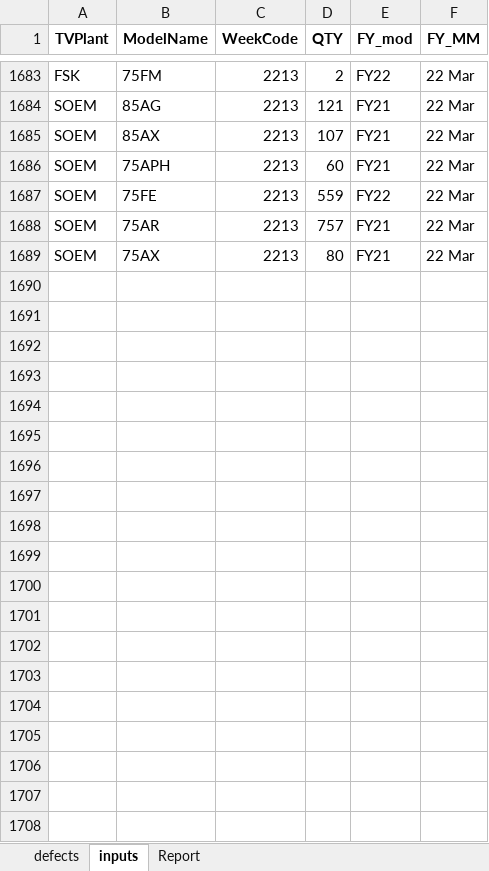
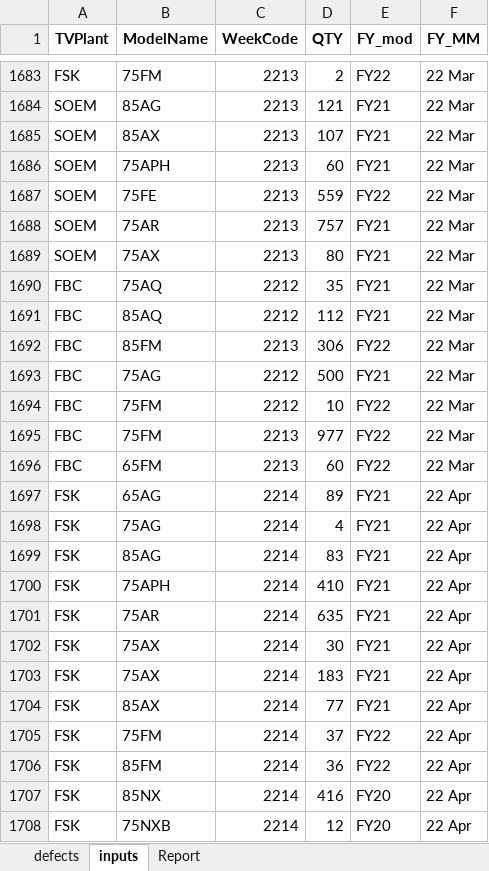
Before and after one commit to AuroraBoreas/pypj_sonic_pc, an Excel workbook: 20220107 WW_Pmod_SMLD_Control_System/reports/pmod_smld_viz_v0.12.xlsm, sheet inputs, drawn as a sheet; only a part is shown, gaps mark what is left out; values as stored, in another font and other column widths than the file's, no borders; the diff covers the shown part only; the diff names each change by its address in the sheet, - before the commit and + after, or states it on an @@ line.

Commit message:
Add files via upload

```diff
--- a/20220107 WW_Pmod_SMLD_Control_System/reports/pmod_smld_viz_v0.12.xlsm (sheet inputs)
+++ b/20220107 WW_Pmod_SMLD_Control_System/reports/pmod_smld_viz_v0.12.xlsm (sheet inputs)
+row 1690: FBC | 75AQ | 2212 | 35 | FY21 | 22 Mar
+row 1691: FBC | 85AQ | 2212 | 112 | FY21 | 22 Mar
+row 1692: FBC | 85FM | 2213 | 306 | FY22 | 22 Mar
+row 1693: FBC | 75AG | 2212 | 500 | FY21 | 22 Mar
+row 1694: FBC | 75FM | 2212 | 10 | FY22 | 22 Mar
+row 1695: FBC | 75FM | 2213 | 977 | FY22 | 22 Mar
+row 1696: FBC | 65FM | 2213 | 60 | FY22 | 22 Mar
+row 1697: FSK | 65AG | 2214 | 89 | FY21 | 22 Apr
+row 1698: FSK | 75AG | 2214 | 4 | FY21 | 22 Apr
+row 1699: FSK | 85AG | 2214 | 83 | FY21 | 22 Apr
+row 1700: FSK | 75APH | 2214 | 410 | FY21 | 22 Apr
+row 1701: FSK | 75AR | 2214 | 635 | FY21 | 22 Apr
+row 1702: FSK | 75AX | 2214 | 30 | FY21 | 22 Apr
+row 1703: FSK | 75AX | 2214 | 183 | FY21 | 22 Apr
+row 1704: FSK | 85AX | 2214 | 77 | FY21 | 22 Apr
+row 1705: FSK | 75FM | 2214 | 37 | FY22 | 22 Apr
+row 1706: FSK | 85FM | 2214 | 36 | FY22 | 22 Apr
+row 1707: FSK | 85NX | 2214 | 416 | FY20 | 22 Apr
+row 1708: FSK | 75NXB | 2214 | 12 | FY20 | 22 Apr
```
Also changed, not shown: 13 added rows elsewhere in this sheet, sheet defects, sheet Report, hidden cells, charts or pictures.
